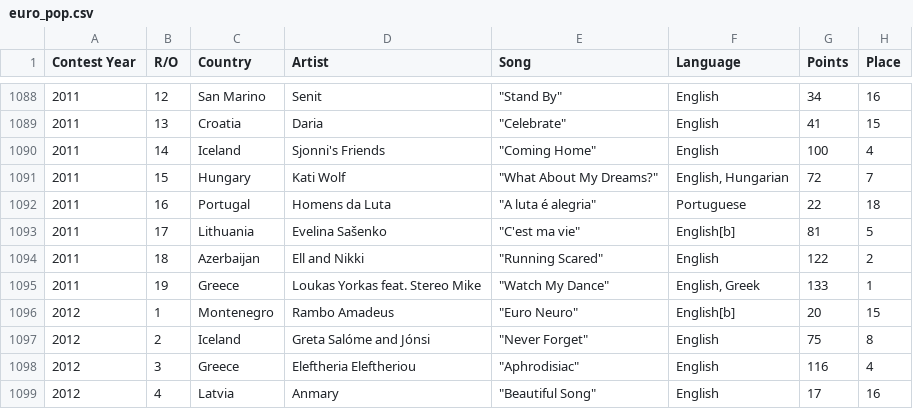
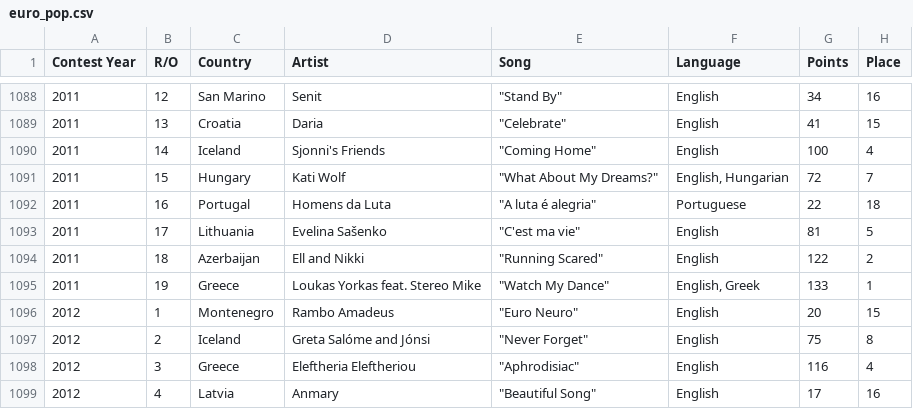
Before and after one commit to dal5/eurovision-stats-scraper, a CSV file: euro_pop.csv, drawn as a sheet; only a part is shown, gaps mark what is left out; the diff covers the shown part only.

```diff
--- a/euro_pop.csv
+++ b/euro_pop.csv
@@ -1092,6 +1092,6 @@ Contest Year,R/O,Country,Artist,Song,Language,Points,Place
 2011,16,Portugal,Homens da Luta,"""A luta é alegria""",Portuguese,22,18
-2011,17,Lithuania,Evelina Sašenko,"""C'est ma vie""",English[b],81,5
+2011,17,Lithuania,Evelina Sašenko,"""C'est ma vie""",English,81,5
 2011,18,Azerbaijan,Ell and Nikki,"""Running Scared""",English,122,2
 2011,19,Greece,Loukas Yorkas feat. Stereo Mike,"""Watch My Dance""","English, Greek",133,1
-2012,1,Montenegro,Rambo Amadeus,"""Euro Neuro""",English[b],20,15
+2012,1,Montenegro,Rambo Amadeus,"""Euro Neuro""",English,20,15
 2012,2,Iceland,Greta Salóme and Jónsi,"""Never Forget""",English,75,8
```
Also changed, not shown: 74 edited cells elsewhere in this file, 1 other file.
